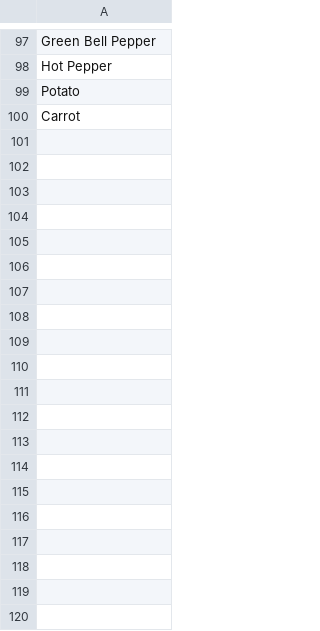
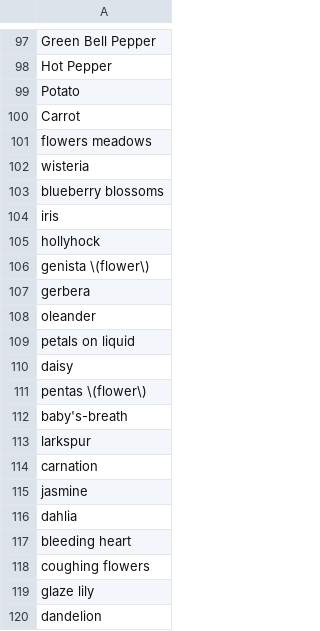
Before and after one commit to Bytom/MazeGuruOnePrompt, a CSV file: csvs/plants.csv, drawn as a sheet; only a part is shown, gaps mark what is left out; the diff covers the shown part only; the diff names each change by its address in the sheet, - before the commit and + after, or states it on an @@ line.

```diff
--- a/csvs/plants.csv
+++ b/csvs/plants.csv
+row 101: flowers meadows
+row 102: wisteria
+row 103: blueberry blossoms
+row 104: iris
+row 105: hollyhock
+row 106: genista \(flower\)
+row 107: gerbera
+row 108: oleander
+row 109: petals on liquid
+row 110: daisy
+row 111: pentas \(flower\)
+row 112: baby's-breath
+row 113: larkspur
+row 114: carnation
+row 115: jasmine
+row 116: dahlia
+row 117: bleeding heart
+row 118: coughing flowers
+row 119: glaze lily
+row 120: dandelion
```
Also changed, not shown: 157 added rows elsewhere in this file.
